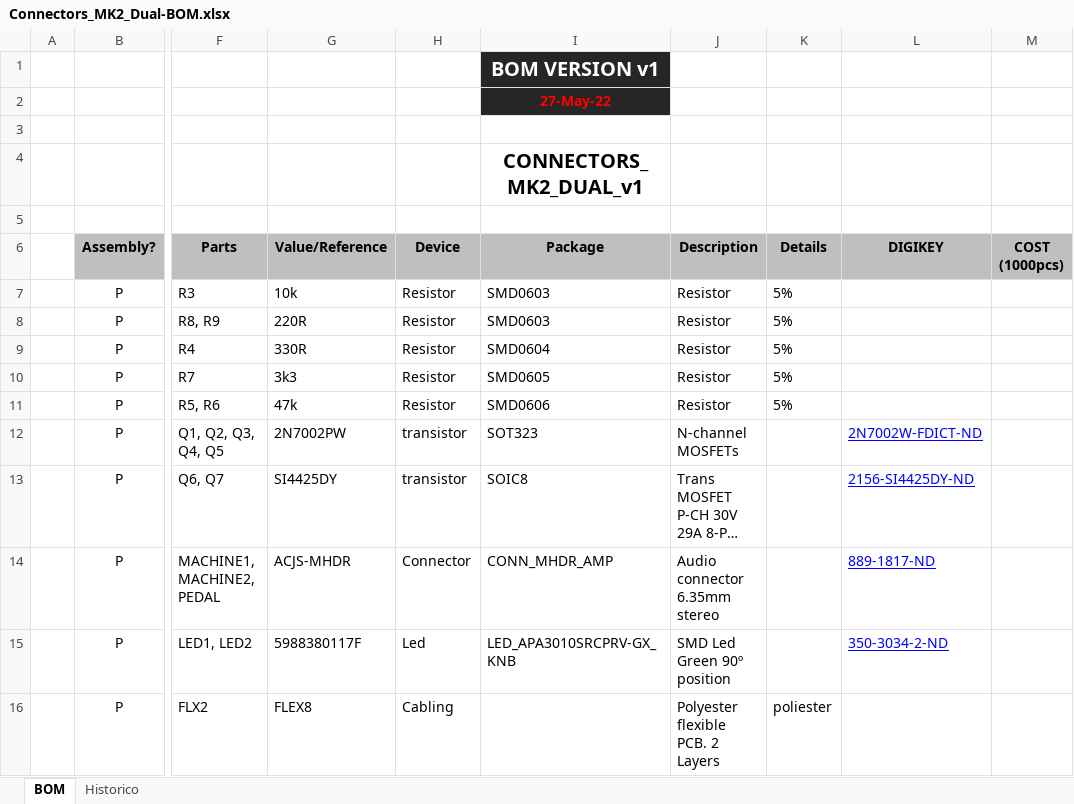
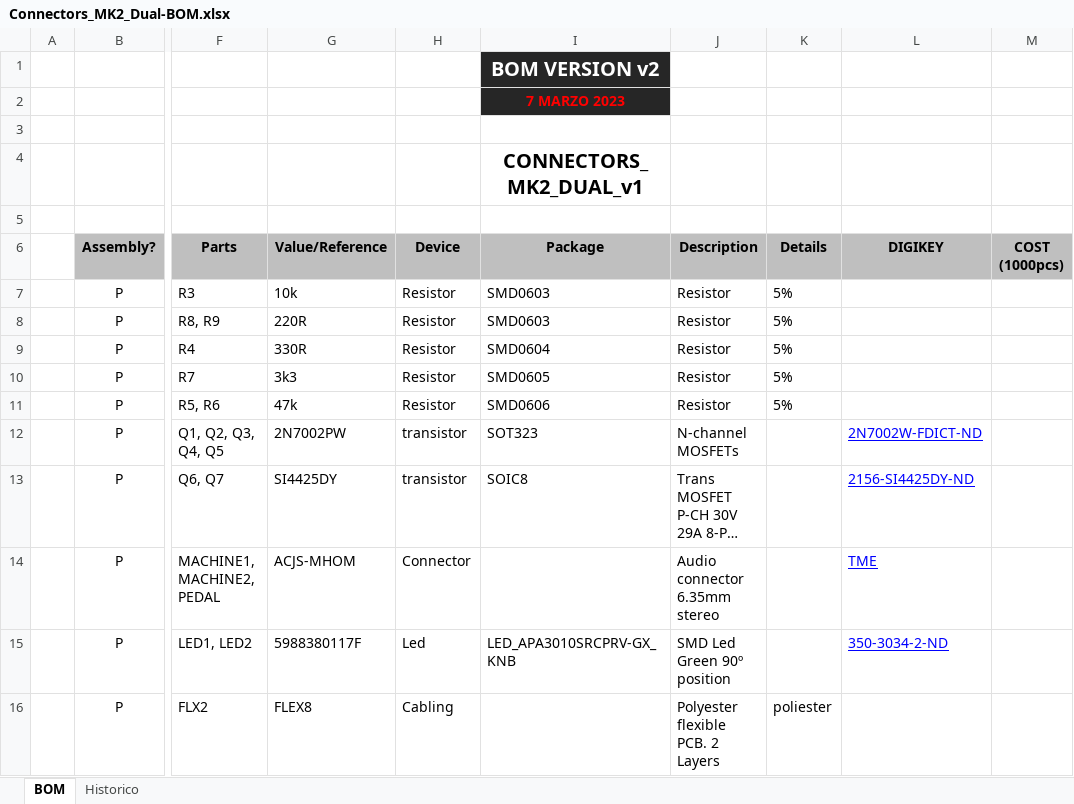
Before and after one commit to MSTKMAD/MK2, an Excel workbook: 02.Hardware/MK2 PCBs/02.CONNECTORS/00.Dual/BOM/Connectors_MK2_Dual-BOM.xlsx, sheet BOM, drawn as a sheet; only a part is shown, gaps mark what is left out; long unchanged cells end in …; values as stored, in another font and other column widths than the file's, no borders; conditional formats not drawn; the diff names each change by its address in the sheet, - before the commit and + after, or states it on an @@ line.

Commit message:
Cierra issuel #2
referencia de conector nueva: ACJS-MHOM

```diff
--- a/02.Hardware/MK2 PCBs/02.CONNECTORS/00.Dual/BOM/Connectors_MK2_Dual-BOM.xlsx (sheet BOM)
+++ b/02.Hardware/MK2 PCBs/02.CONNECTORS/00.Dual/BOM/Connectors_MK2_Dual-BOM.xlsx (sheet BOM)
-I1 (Package): BOM VERSION v1
+I1 (Package): BOM VERSION v2
-I2 (Package): 27-May-22
+I2 (Package): 7 MARZO 2023
-G14 (Value/Reference): ACJS-MHDR
+G14 (Value/Reference): ACJS-MHOM
-I14 (Package): CONN_MHDR_AMP
+I14 (Package): (empty)
-L14 (DIGIKEY): 889-1817-ND
+L14 (DIGIKEY): TME
```
Also changed, not shown: sheet Historico.
